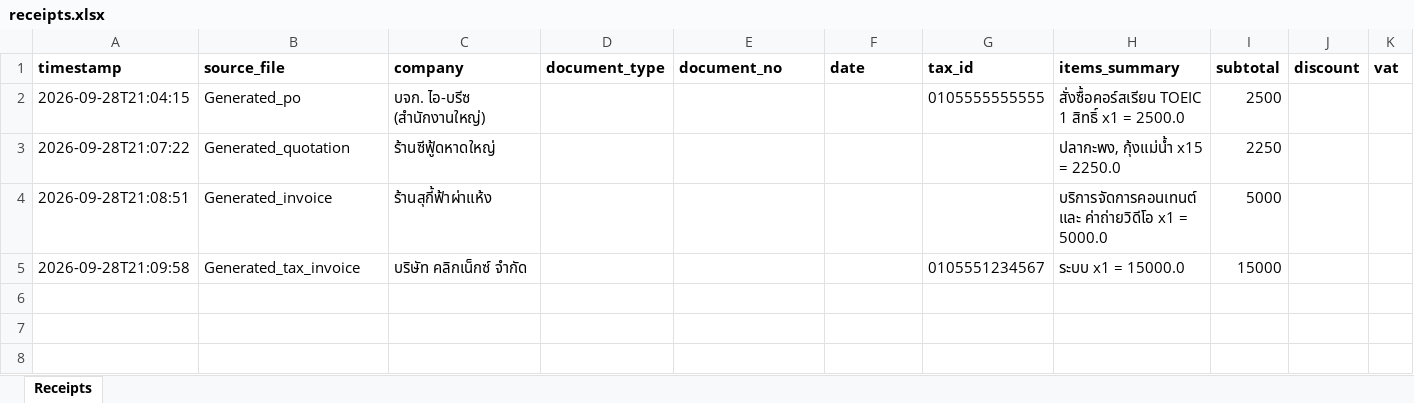
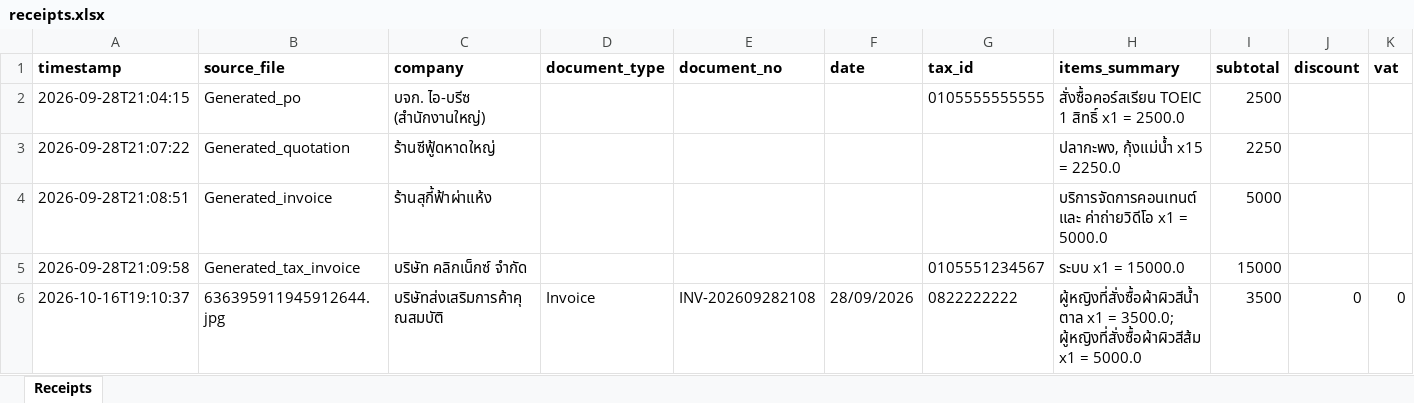
Before and after one commit to jaranya015/Intelligent-Document-Processing, an Excel workbook: version_1_photo_with_camera/vision_llm_output/receipts.xlsx, sheet Receipts, drawn as a sheet; only a part is shown; values as stored, in another font and other column widths than the file's, no borders; rows hold the shown columns only; the diff names each change by its address in the sheet, - before the commit and + after, or states it on an @@ line.

```diff
--- a/version_1_photo_with_camera/vision_llm_output/receipts.xlsx (sheet Receipts)
+++ b/version_1_photo_with_camera/vision_llm_output/receipts.xlsx (sheet Receipts)
+row 6: 2026-10-16T19:10:37 | 636395911945912644.jpg | บริษัทส่งเสริมการค้าคุณสมบัติ | Invoice | INV-202609282108 | 28/09/2026 | 0822222222 | ผู้หญิงที่สั่งซื้อผ้าผิวสีน้ำตาล x1 = 3500.0; ผู้หญิงที่สั่งซื้อผ้าผิวสีส้ม x1 = 5000.0 | 3500 | 0 | 0
```
Also changed, not shown: 3 other files.
